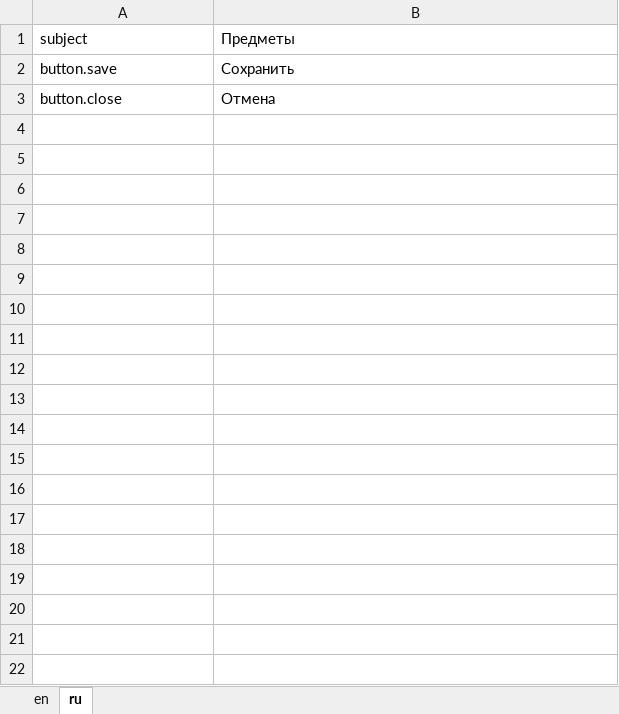
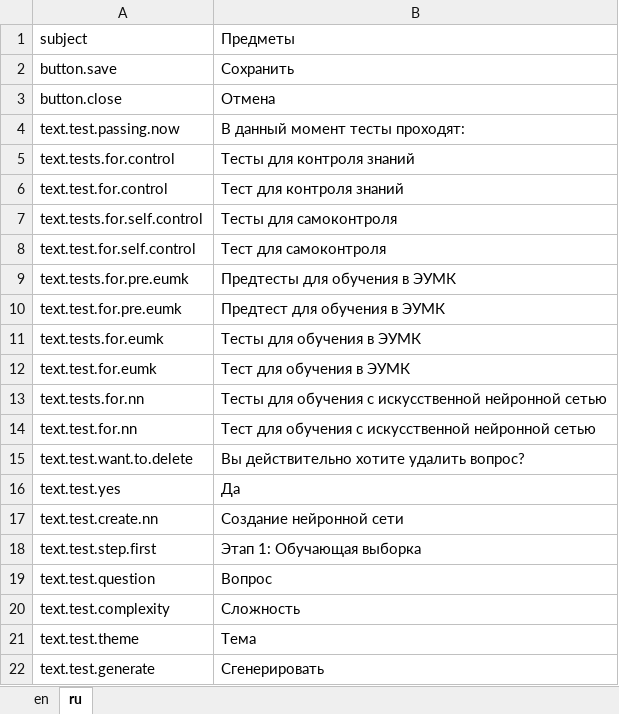
Before and after one commit to hawkrai/CATSdesigner, an Excel workbook: container/src/app/core/translations/Translations.xlsx, sheet ru, drawn as a sheet; only a part is shown; values as stored, in another font and other column widths than the file's, no borders; the diff covers the shown part only; the diff names each change by its address in the sheet, - before the commit and + after, or states it on an @@ line.

```diff
--- a/container/src/app/core/translations/Translations.xlsx (sheet ru)
+++ b/container/src/app/core/translations/Translations.xlsx (sheet ru)
+row 4: text.test.passing.now | В данный момент тесты проходят:
+row 5: text.tests.for.control | Тесты для контроля знаний
+row 6: text.test.for.control | Тест для контроля знаний
+row 7: text.tests.for.self.control | Тесты для самоконтроля
+row 8: text.test.for.self.control | Тест для самоконтроля
+row 9: text.tests.for.pre.eumk | Предтесты для обучения в ЭУМК
+row 10: text.test.for.pre.eumk | Предтест для обучения в ЭУМК
+row 11: text.tests.for.eumk | Тесты для обучения в ЭУМК
+row 12: text.test.for.eumk | Тест для обучения в ЭУМК
+row 13: text.tests.for.nn | Тесты для обучения с искусственной нейронной сетью
+row 14: text.test.for.nn | Тест для обучения с искусственной нейронной сетью
+row 15: text.test.want.to.delete | Вы действительно хотите удалить вопрос?
+row 16: text.test.yes | Да
+row 17: text.test.create.nn | Создание нейронной сети
+row 18: text.test.step.first | Этап 1: Обучающая выборка
+row 19: text.test.question | Вопрос
+row 20: text.test.complexity | Сложность
+row 21: text.test.theme | Тема
+row 22: text.test.generate | Сгенерировать
```
Also changed, not shown: 100 added rows elsewhere in this sheet, sheet en, 51 other files.
